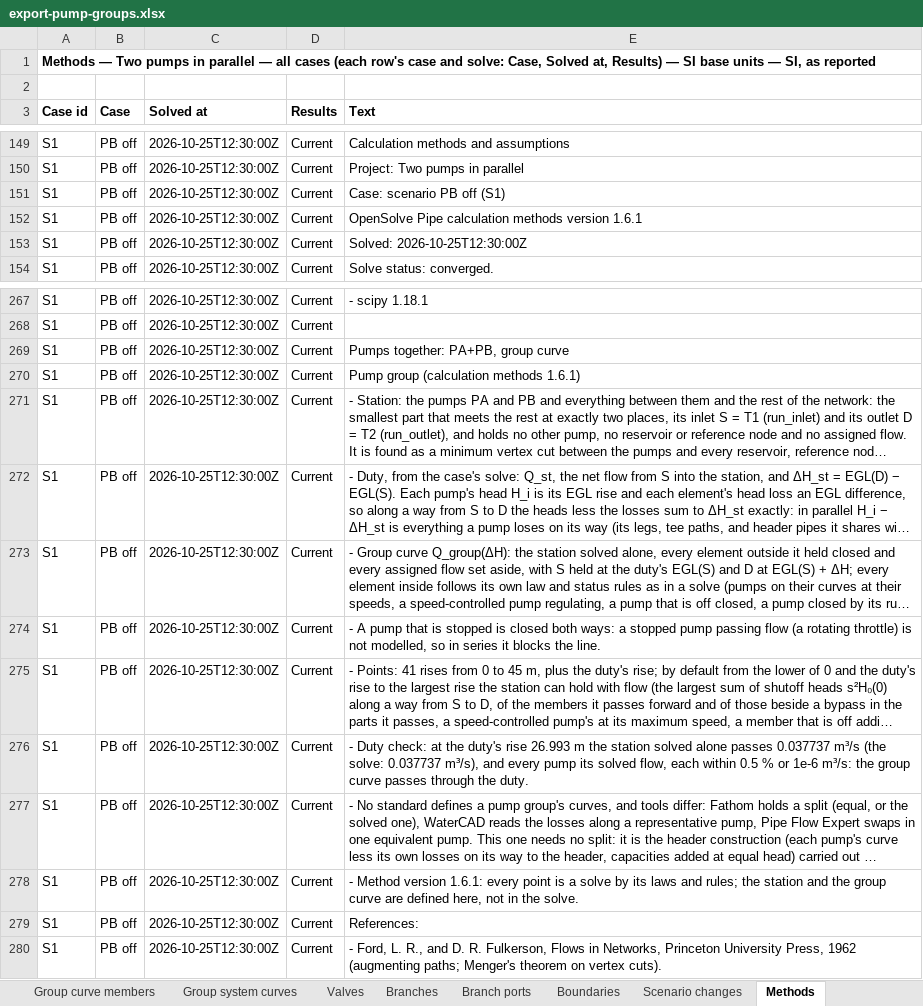
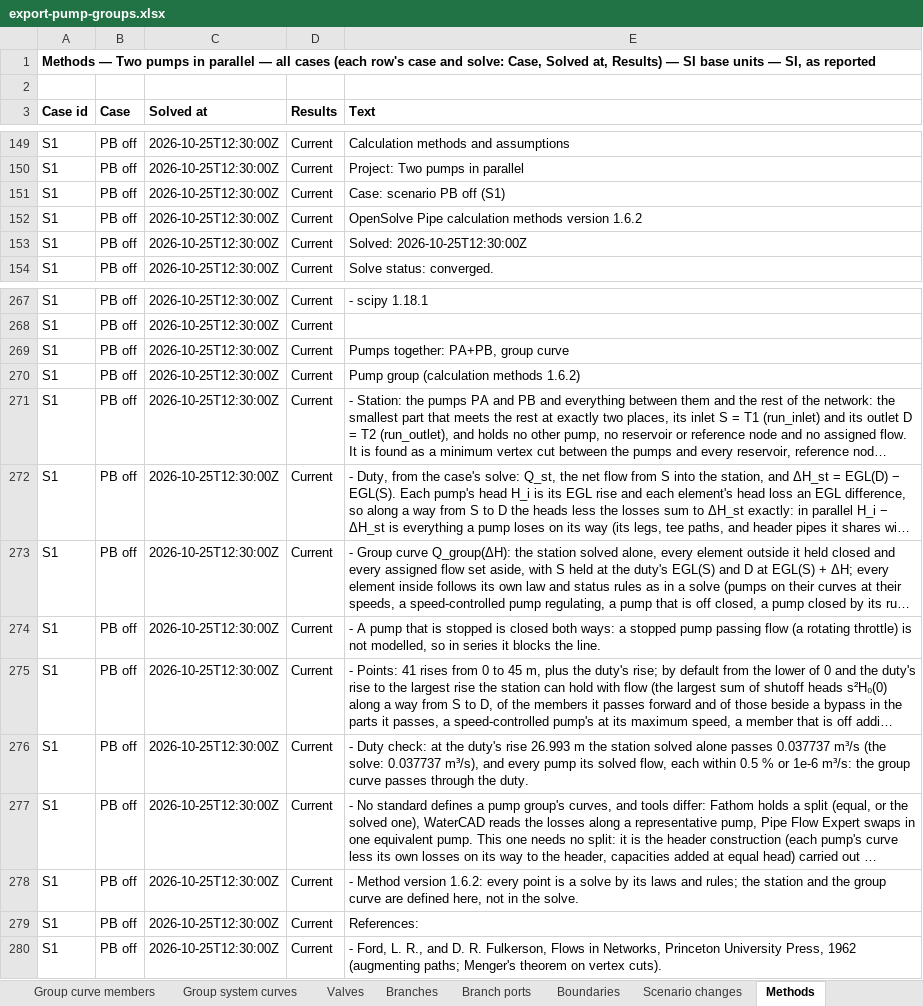
Before and after one commit to ccirone2/opensolve-pipe, an Excel workbook: apps/web/src/lib/utils/__fixtures__/export-pump-groups.xlsx, sheet Methods, drawn as a sheet; only a part is shown, gaps mark what is left out; long unchanged cells end in …; values as stored, in another font and other column widths than the file's, no borders; the diff covers the shown part only; the diff names each change by its address in the sheet, - before the commit and + after, or states it on an @@ line.

```diff
--- a/apps/web/src/lib/utils/__fixtures__/export-pump-groups.xlsx (sheet Methods)
+++ b/apps/web/src/lib/utils/__fixtures__/export-pump-groups.xlsx (sheet Methods)
-E152 (Text): …methods version 1.6.1
+E152 (Text): …methods version 1.6.2
-E270 (Text): Pump group (calculation methods 1.6.1)
+E270 (Text): Pump group (calculation methods 1.6.2)
-E278 (Text): …Method version 1.6.1: every point…
+E278 (Text): …Method version 1.6.2: every point…
```
Also changed, not shown: 5 edited cells elsewhere in this sheet, sheet Pump groups, sheet About, apps/web/src/lib/utils/__fixtures__/export-results.xlsx, 18 other files.
